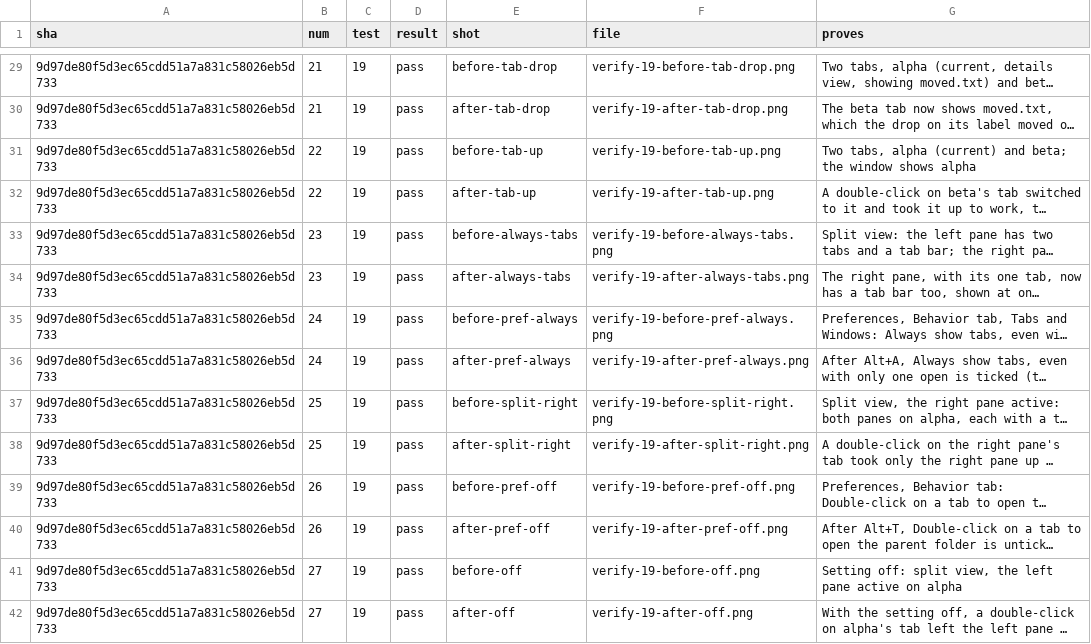
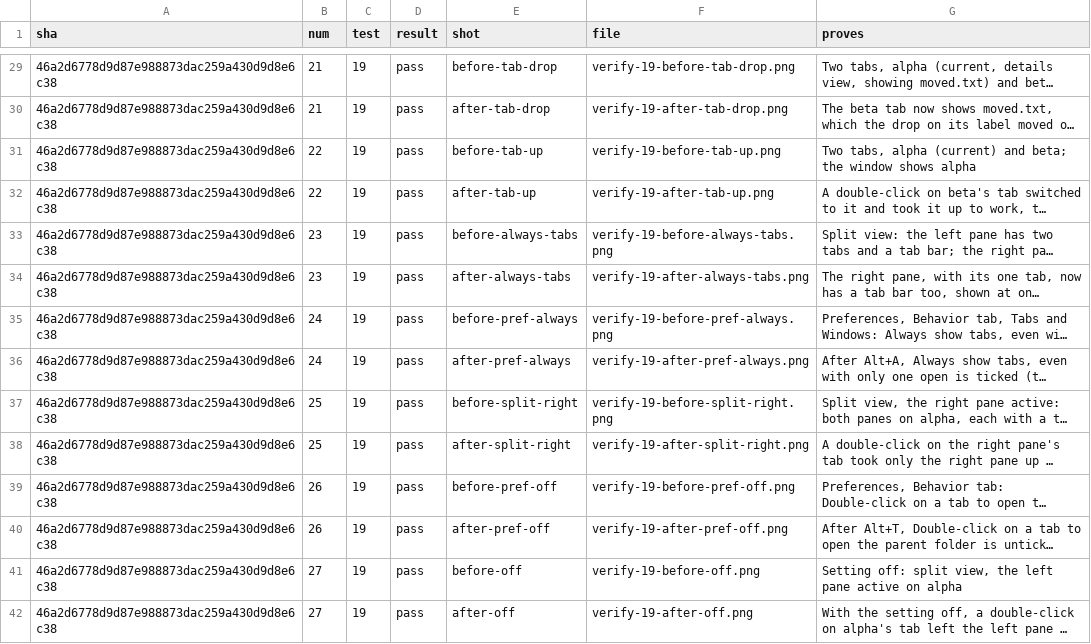
Before and after one commit to alexhu98/thunar, a TSV file: pr-92/verify.tsv, drawn as a sheet; only a part is shown, gaps mark what is left out; long unchanged cells end in …; the diff covers the shown part only; the diff names each change by its address in the sheet, - before the commit and + after, or states it on an @@ line.

```diff
--- a/pr-92/verify.tsv
+++ b/pr-92/verify.tsv
-A29:A42 (sha): 9d97de80f5d3ec65cdd51a7a831c58026eb5d733
+A29:A42 (sha): 46a2d6778d9d87e988873dac259a430d9d8e6c38
```
Also changed, not shown: 91 edited cells elsewhere in this file.
